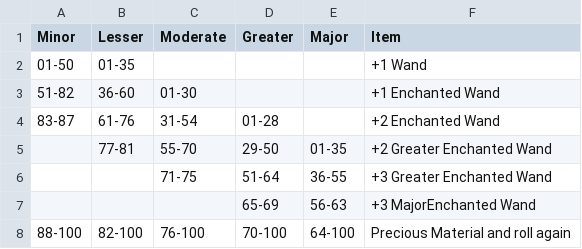
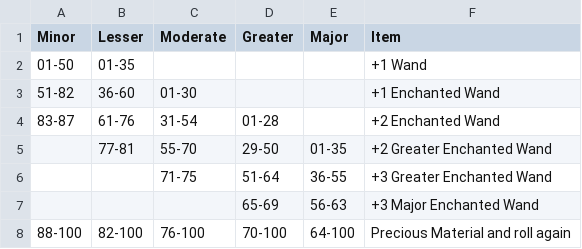
Before and after one commit to Hydrair/loot-slot-machine, a TSV file: src/tables/wand/wand-potency.tsv, drawn as a sheet.

```diff
--- a/src/tables/wand/wand-potency.tsv
+++ b/src/tables/wand/wand-potency.tsv
@@ -6,3 +6,3 @@ Minor	Lesser	Moderate	Greater	Major	Item
 		71-75	51-64	36-55	+3 Greater Enchanted Wand
-			65-69	56-63	+3 MajorEnchanted Wand
+			65-69	56-63	+3 Major Enchanted Wand
 88-100	82-100	76-100	70-100	64-100	Precious Material and roll again
```
Also changed, not shown: src/tables/wand/wand-item.tsv, 4 other files.
